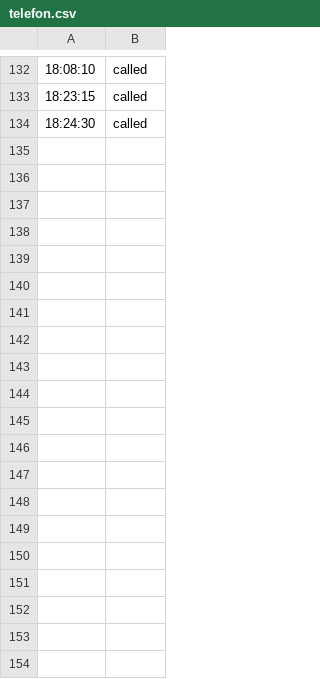
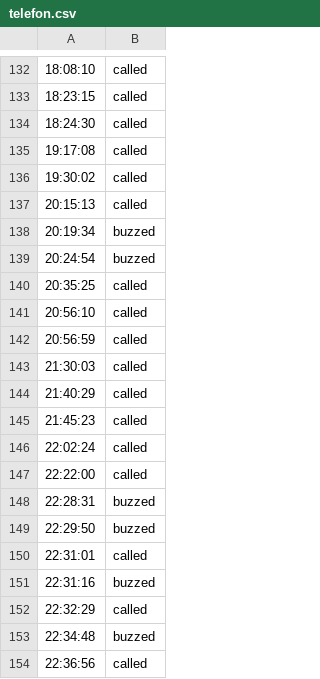
Before and after one commit to limaso/calls-per-hour, a CSV file: telefon.csv, drawn as a sheet; only a part is shown, gaps mark what is left out; the diff covers the shown part only.

Commit message:
updated dataset

```diff
--- a/telefon.csv
+++ b/telefon.csv
@@ -134 +134,21 @@
 18:24:30;called
+19:17:08;called
+19:30:02;called
+20:15:13;called
+20:19:34;buzzed
+20:24:54;buzzed
+20:35:25;called
+20:56:10;called
+20:56:59;called
+21:30:03;called
+21:40:29;called
+21:45:23;called
+22:02:24;called
+22:22:00;called
+22:28:31;buzzed
+22:29:50;buzzed
+22:31:01;called
+22:31:16;buzzed
+22:32:29;called
+22:34:48;buzzed
+22:36:56;called
```
Also changed, not shown: 19 added rows elsewhere in this file, 2 other files.
